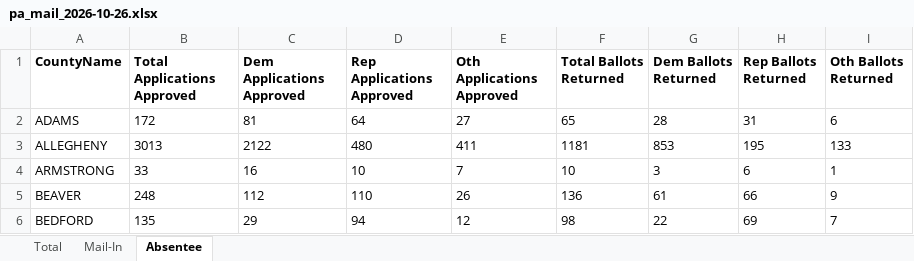
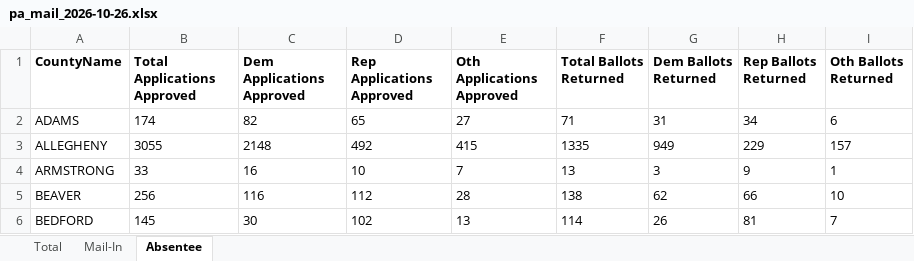
Before and after one commit to DanCunningham22/2026-Midterm, an Excel workbook: pipeline/data/earlyvote/2026/pa_mail_2026-10-26.xlsx, sheet Absentee, drawn as a sheet; only a part is shown; values as stored, in another font and other column widths than the file's, no borders; the diff covers the shown part only; the diff names each change by its address in the sheet, - before the commit and + after, or states it on an @@ line.

```diff
--- a/pipeline/data/earlyvote/2026/pa_mail_2026-10-26.xlsx (sheet Absentee)
+++ b/pipeline/data/earlyvote/2026/pa_mail_2026-10-26.xlsx (sheet Absentee)
-B2 (Total Applications Approved): 172
+B2 (Total Applications Approved): 174
-C2 (Dem Applications Approved): 81
+C2 (Dem Applications Approved): 82
-D2 (Rep Applications Approved): 64
+D2 (Rep Applications Approved): 65
-F2 (Total Ballots Returned): 65
+F2 (Total Ballots Returned): 71
-G2 (Dem Ballots Returned): 28
+G2 (Dem Ballots Returned): 31
-H2 (Rep Ballots Returned): 31
+H2 (Rep Ballots Returned): 34
-B3 (Total Applications Approved): 3013
+B3 (Total Applications Approved): 3055
-C3 (Dem Applications Approved): 2122
+C3 (Dem Applications Approved): 2148
-D3 (Rep Applications Approved): 480
+D3 (Rep Applications Approved): 492
-E3 (Oth Applications Approved): 411
+E3 (Oth Applications Approved): 415
-F3 (Total Ballots Returned): 1181
+F3 (Total Ballots Returned): 1335
-G3 (Dem Ballots Returned): 853
+G3 (Dem Ballots Returned): 949
-H3 (Rep Ballots Returned): 195
+H3 (Rep Ballots Returned): 229
-I3 (Oth Ballots Returned): 133
+I3 (Oth Ballots Returned): 157
-F4 (Total Ballots Returned): 10
+F4 (Total Ballots Returned): 13
-H4 (Rep Ballots Returned): 6
+H4 (Rep Ballots Returned): 9
-B5 (Total Applications Approved): 248
+B5 (Total Applications Approved): 256
-C5 (Dem Applications Approved): 112
+C5 (Dem Applications Approved): 116
-D5 (Rep Applications Approved): 110
+D5 (Rep Applications Approved): 112
-E5 (Oth Applications Approved): 26
+E5 (Oth Applications Approved): 28
-F5 (Total Ballots Returned): 136
+F5 (Total Ballots Returned): 138
-G5 (Dem Ballots Returned): 61
+G5 (Dem Ballots Returned): 62
-I5 (Oth Ballots Returned): 9
+I5 (Oth Ballots Returned): 10
-B6 (Total Applications Approved): 135
+B6 (Total Applications Approved): 145
-C6 (Dem Applications Approved): 29
+C6 (Dem Applications Approved): 30
-D6 (Rep Applications Approved): 94
+D6 (Rep Applications Approved): 102
-E6 (Oth Applications Approved): 12
+E6 (Oth Applications Approved): 13
-F6 (Total Ballots Returned): 98
+F6 (Total Ballots Returned): 114
-G6 (Dem Ballots Returned): 22
+G6 (Dem Ballots Returned): 26
-H6 (Rep Ballots Returned): 69
+H6 (Rep Ballots Returned): 81
```
Also changed, not shown: 313 edited cells elsewhere in this sheet, sheet Total, sheet Mail-In, 3 other files.
